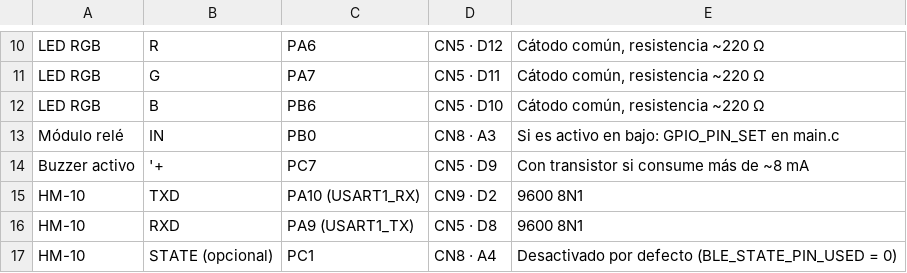
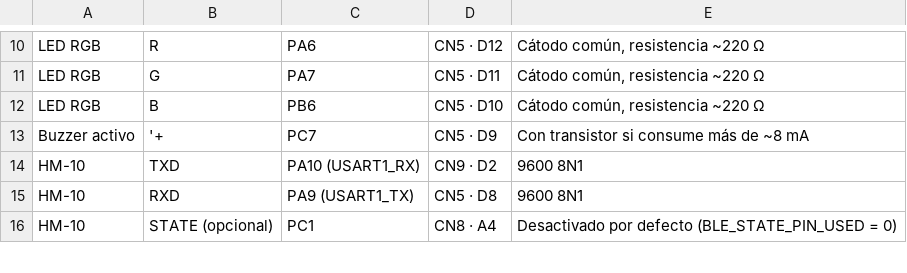
Before and after one commit to valenlop/tdse-tf_2026-2doC_1-01, a CSV file: Estación Ambiental – Statecharts y Pinout - Pinout.csv, drawn as a sheet; only a part is shown, gaps mark what is left out; the diff names each change by its address in the sheet, - before the commit and + after, or states it on an @@ line.

Commit message:
Update Estación Ambiental – Statecharts y Pinout - Pinout.csv

```diff
--- a/Estación Ambiental – Statecharts y Pinout - Pinout.csv
+++ b/Estación Ambiental – Statecharts y Pinout - Pinout.csv
-row 13: Módulo relé | IN | PB0 | CN8 · A3 | Si es activo en bajo: GPIO_PIN_SET en main.c
```
